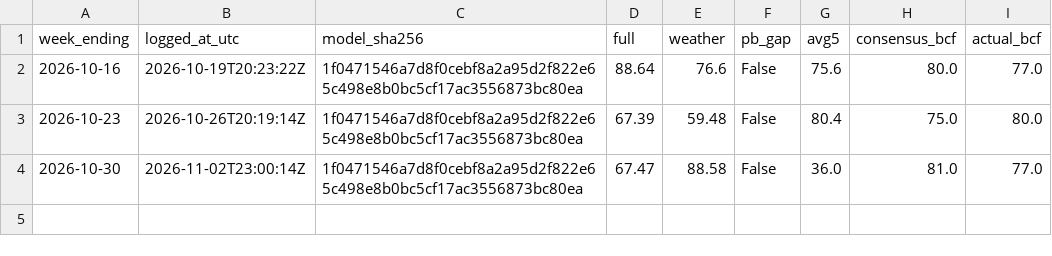
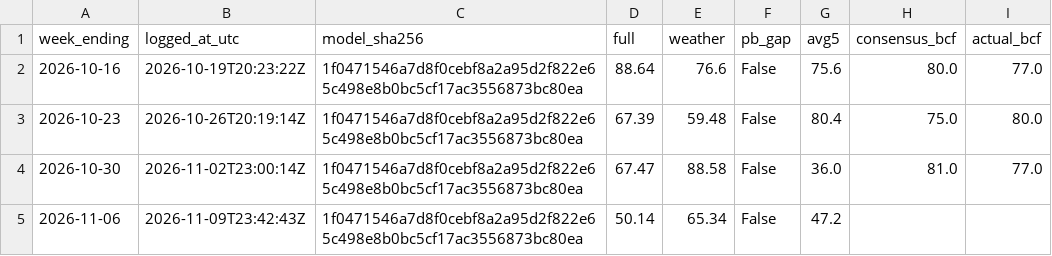
Before and after one commit to syulimo/henry-hub-storage, a CSV file: forecasts/live_log.csv, drawn as a sheet; the diff names each change by its address in the sheet, - before the commit and + after, or states it on an @@ line.

```diff
--- a/forecasts/live_log.csv
+++ b/forecasts/live_log.csv
+row 5: 2026-11-06 | 2026-11-09T23:42:43Z | 1f0471546a7d8f0cebf8a2a95d2f822e65c498e8b0bc5cf17ac3556873bc80ea | 50.14 | 65.34 | False | 47.2
```
